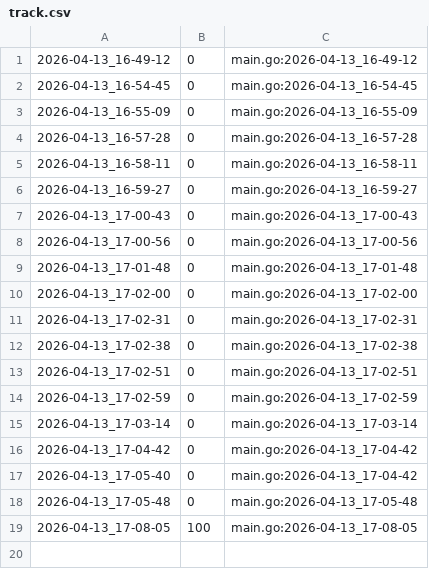
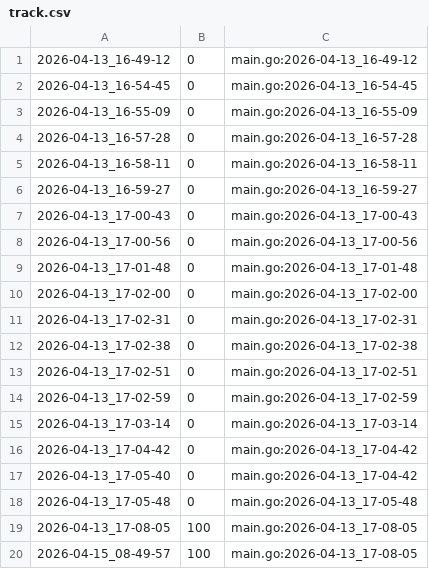
Before and after one commit to qxcode-course/ed-seg-bloco-a-Matheus-Mendes72, a CSV file: .tko/track/eval1@triangulo/track.csv, drawn as a sheet; the diff names each change by its address in the sheet, - before the commit and + after, or states it on an @@ line.

```diff
--- a/.tko/track/eval1@triangulo/track.csv
+++ b/.tko/track/eval1@triangulo/track.csv
+row 20: 2026-04-15_08-49-57 | 100 | main.go:2026-04-13_17-08-05
```
Also changed, not shown: .tko/track/ed@fuga/track.csv, .tko/track/ed@permutacoes/track.csv, 42 other files.
